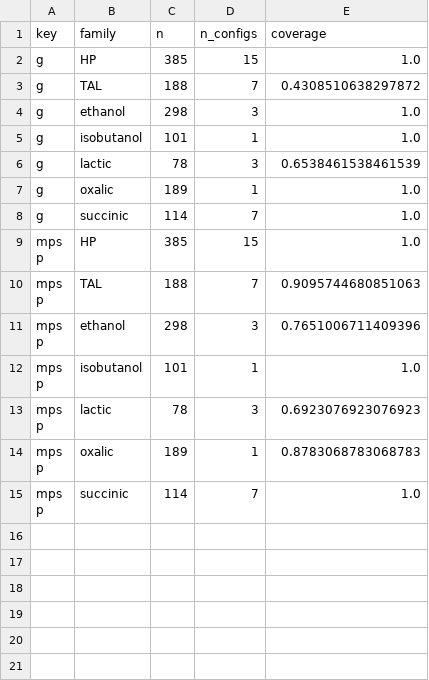
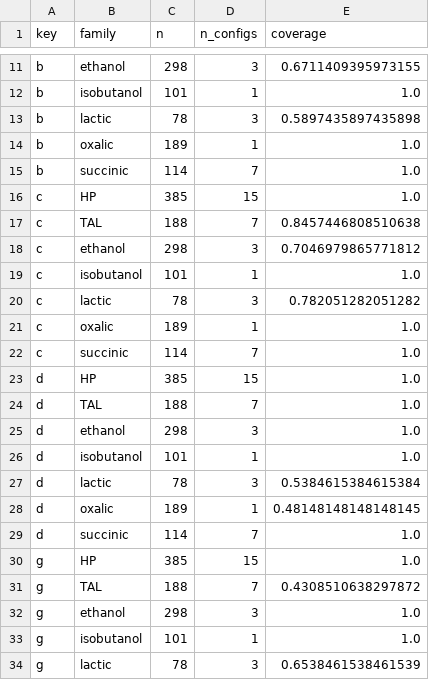
Before and after one commit to sarangbhagwat/fermentation_insights, a CSV file: fermentation_insights/coeff_predictor/results/tables/interval_coverage_by_family.csv, drawn as a sheet; only a part is shown, gaps mark what is left out; the shorter side is filled out with more unchanged rows; the diff covers the shown part only.

```diff
--- a/fermentation_insights/coeff_predictor/results/tables/interval_coverage_by_family.csv
+++ b/fermentation_insights/coeff_predictor/results/tables/interval_coverage_by_family.csv
@@ -2 +11,20 @@ key,family,n,n_configs,coverage
+b,ethanol,298,3,0.6711409395973155
+b,isobutanol,101,1,1.0
+b,lactic,78,3,0.5897435897435898
+b,oxalic,189,1,1.0
+b,succinic,114,7,1.0
+c,HP,385,15,1.0
+c,TAL,188,7,0.8457446808510638
+c,ethanol,298,3,0.7046979865771812
+c,isobutanol,101,1,1.0
+c,lactic,78,3,0.782051282051282
+c,oxalic,189,1,1.0
+c,succinic,114,7,1.0
+d,HP,385,15,1.0
+d,TAL,188,7,1.0
+d,ethanol,298,3,1.0
+d,isobutanol,101,1,1.0
+d,lactic,78,3,0.5384615384615384
+d,oxalic,189,1,0.48148148148148145
+d,succinic,114,7,1.0
 g,HP,385,15,1.0
```
Also changed, not shown: 9 added rows elsewhere in this file, fermentation_insights/coeff_predictor/results/tables/interval_coverage_loco_per_config.csv, fermentation_insights/coeff_predictor/results/tables/timings.csv, 7 other files.
